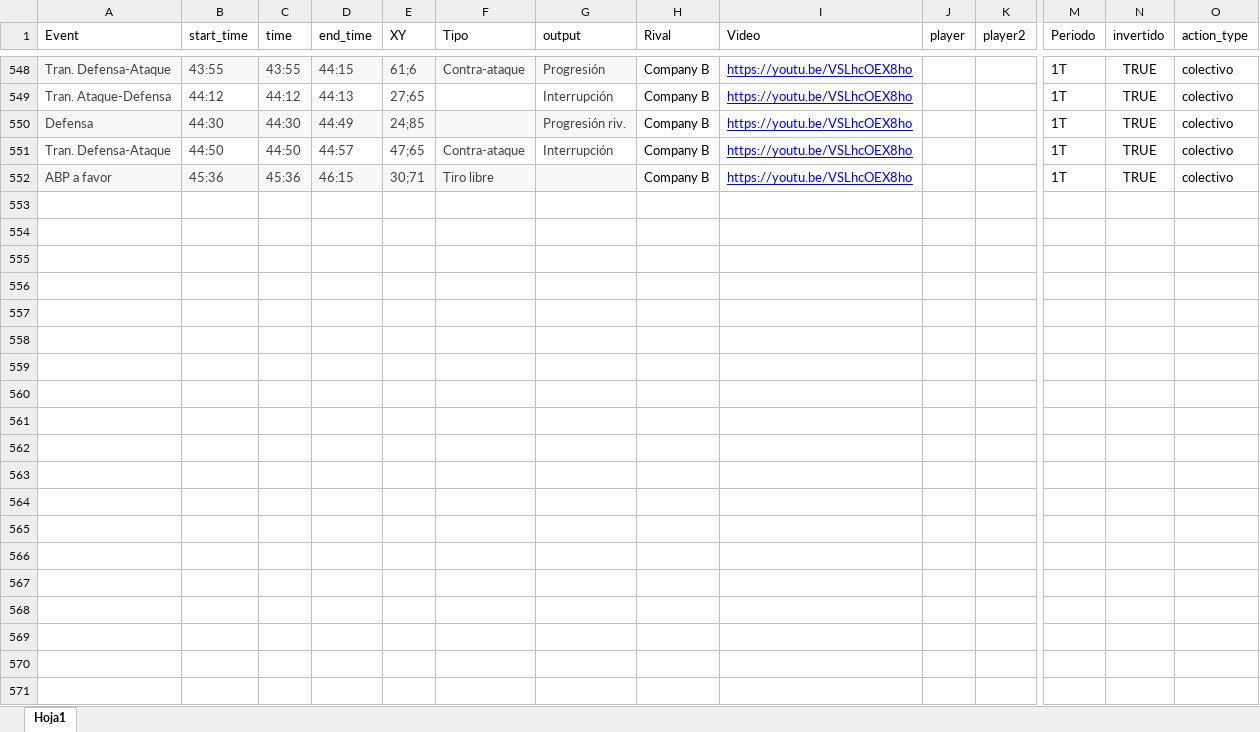
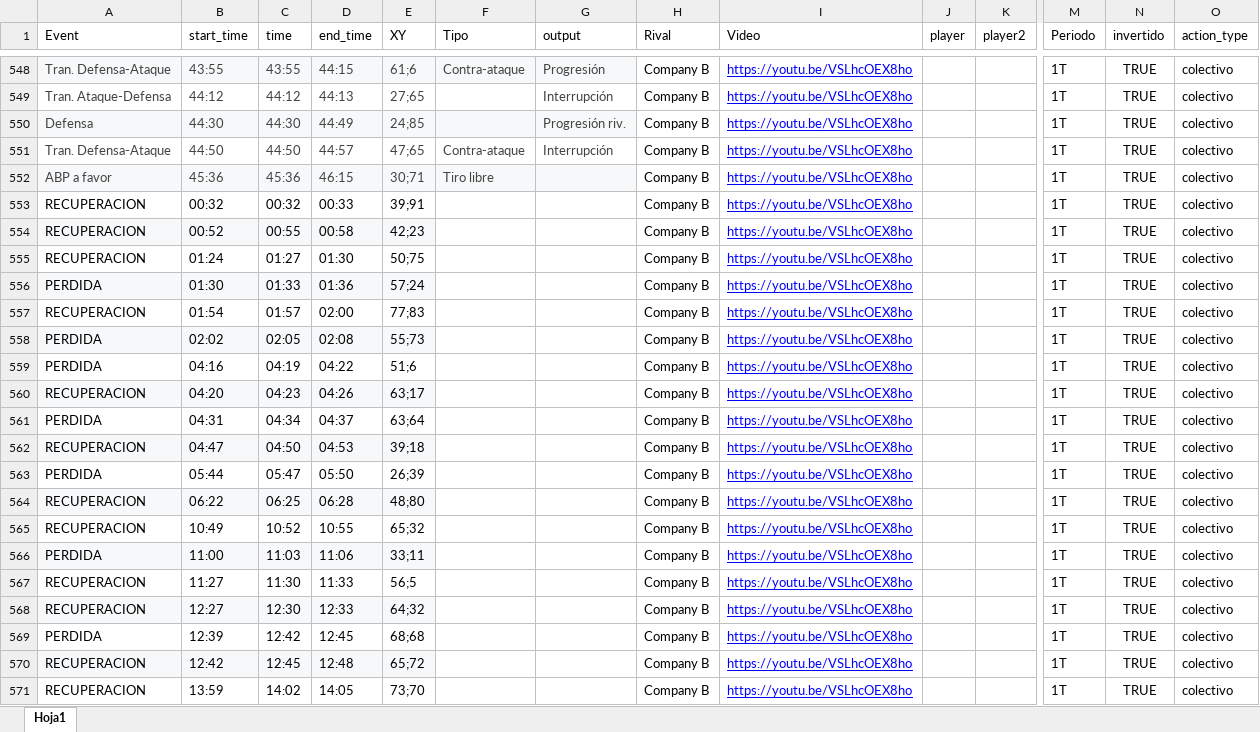
Before and after one commit to diracsportech0/sporting-company, an Excel workbook: events.xlsx, sheet Hoja1, drawn as a sheet; only a part is shown, gaps mark what is left out; values as stored, in another font and other column widths than the file's, no borders; charts and pictures and table styles not drawn; rows hold the shown columns only; the diff covers the shown part only; the diff names each change by its address in the sheet, - before the commit and + after, or states it on an @@ line.

Commit message:
Recu y per 15-05 primer tiempo

```diff
--- a/events.xlsx (sheet Hoja1)
+++ b/events.xlsx (sheet Hoja1)
+row 553: RECUPERACION | 00:32 | 00:32 | 00:33 | 39;91 |  |  | Company B | https://youtu.be/VSLhcOEX8ho |  |  | 1T | TRUE | colectivo
+row 554: RECUPERACION | 00:52 | 00:55 | 00:58 | 42;23 |  |  | Company B | https://youtu.be/VSLhcOEX8ho |  |  | 1T | TRUE | colectivo
+row 555: RECUPERACION | 01:24 | 01:27 | 01:30 | 50;75 |  |  | Company B | https://youtu.be/VSLhcOEX8ho |  |  | 1T | TRUE | colectivo
+row 556: PERDIDA | 01:30 | 01:33 | 01:36 | 57;24 |  |  | Company B | https://youtu.be/VSLhcOEX8ho |  |  | 1T | TRUE | colectivo
+row 557: RECUPERACION | 01:54 | 01:57 | 02:00 | 77;83 |  |  | Company B | https://youtu.be/VSLhcOEX8ho |  |  | 1T | TRUE | colectivo
+row 558: PERDIDA | 02:02 | 02:05 | 02:08 | 55;73 |  |  | Company B | https://youtu.be/VSLhcOEX8ho |  |  | 1T | TRUE | colectivo
+row 559: PERDIDA | 04:16 | 04:19 | 04:22 | 51;6 |  |  | Company B | https://youtu.be/VSLhcOEX8ho |  |  | 1T | TRUE | colectivo
+row 560: RECUPERACION | 04:20 | 04:23 | 04:26 | 63;17 |  |  | Company B | https://youtu.be/VSLhcOEX8ho |  |  | 1T | TRUE | colectivo
+row 561: PERDIDA | 04:31 | 04:34 | 04:37 | 63;64 |  |  | Company B | https://youtu.be/VSLhcOEX8ho |  |  | 1T | TRUE | colectivo
+row 562: RECUPERACION | 04:47 | 04:50 | 04:53 | 39;18 |  |  | Company B | https://youtu.be/VSLhcOEX8ho |  |  | 1T | TRUE | colectivo
+row 563: PERDIDA | 05:44 | 05:47 | 05:50 | 26;39 |  |  | Company B | https://youtu.be/VSLhcOEX8ho |  |  | 1T | TRUE | colectivo
+row 564: RECUPERACION | 06:22 | 06:25 | 06:28 | 48;80 |  |  | Company B | https://youtu.be/VSLhcOEX8ho |  |  | 1T | TRUE | colectivo
+row 565: RECUPERACION | 10:49 | 10:52 | 10:55 | 65;32 |  |  | Company B | https://youtu.be/VSLhcOEX8ho |  |  | 1T | TRUE | colectivo
+row 566: PERDIDA | 11:00 | 11:03 | 11:06 | 33;11 |  |  | Company B | https://youtu.be/VSLhcOEX8ho |  |  | 1T | TRUE | colectivo
+row 567: RECUPERACION | 11:27 | 11:30 | 11:33 | 56;5 |  |  | Company B | https://youtu.be/VSLhcOEX8ho |  |  | 1T | TRUE | colectivo
+row 568: RECUPERACION | 12:27 | 12:30 | 12:33 | 64;32 |  |  | Company B | https://youtu.be/VSLhcOEX8ho |  |  | 1T | TRUE | colectivo
+row 569: PERDIDA | 12:39 | 12:42 | 12:45 | 68;68 |  |  | Company B | https://youtu.be/VSLhcOEX8ho |  |  | 1T | TRUE | colectivo
+row 570: RECUPERACION | 12:42 | 12:45 | 12:48 | 65;72 |  |  | Company B | https://youtu.be/VSLhcOEX8ho |  |  | 1T | TRUE | colectivo
+row 571: RECUPERACION | 13:59 | 14:02 | 14:05 | 73;70 |  |  | Company B | https://youtu.be/VSLhcOEX8ho |  |  | 1T | TRUE | colectivo
```
Also changed, not shown: 30 added rows elsewhere in this sheet.
